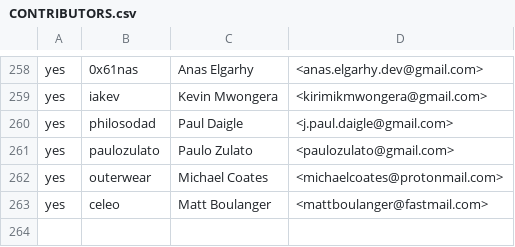
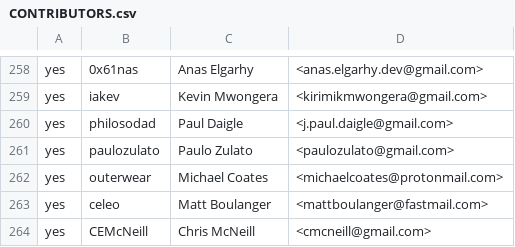
Before and after one commit to abhiraj-mengade/ockam-contributors, a CSV file: CONTRIBUTORS.csv, drawn as a sheet; only a part is shown, gaps mark what is left out; the diff names each change by its address in the sheet, - before the commit and + after, or states it on an @@ line.

Commit message:
Update CONTRIBUTORS.csv
Added Chris McNeill as Contributor

```diff
--- a/CONTRIBUTORS.csv
+++ b/CONTRIBUTORS.csv
+row 264: yes | CEMcNeill | Chris McNeill | <cmcneill@gmail.com>
```
